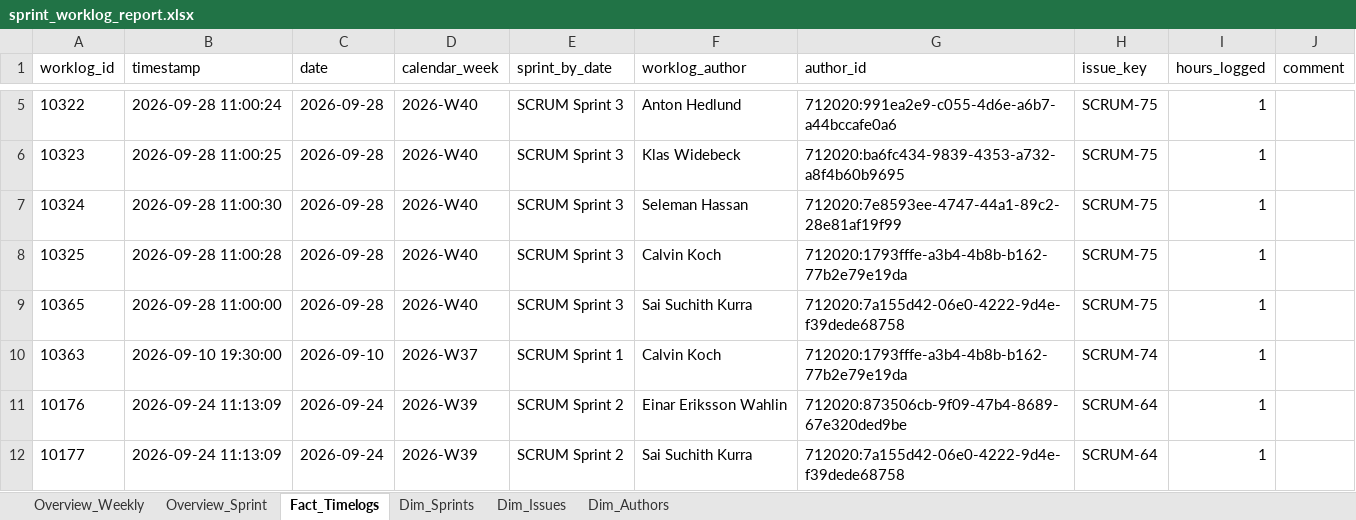
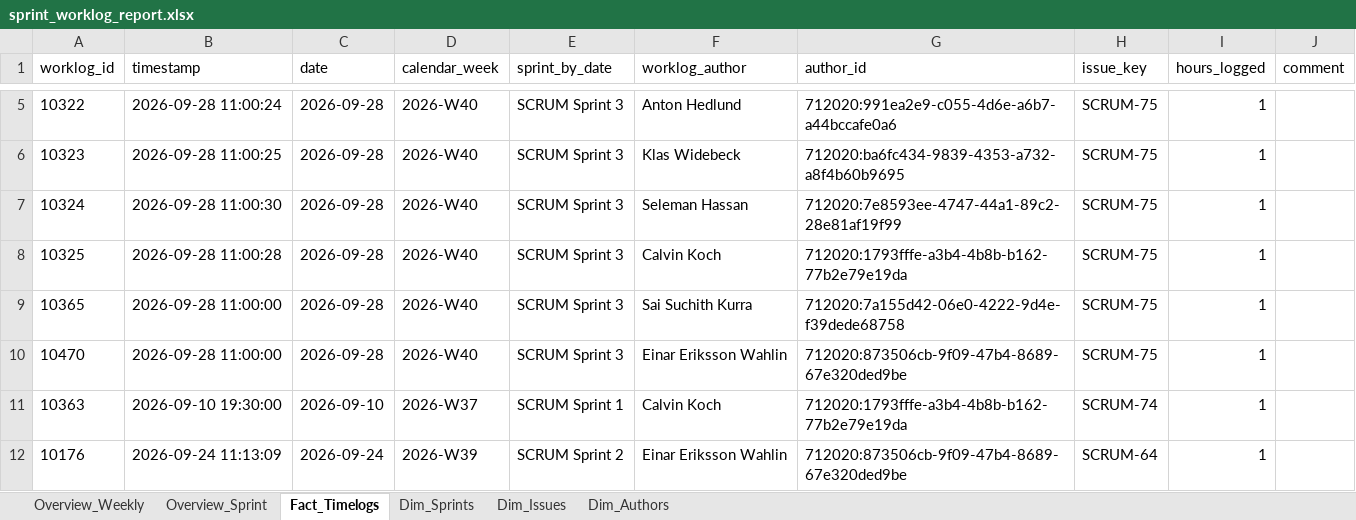
Before and after one commit to calvinkoch00/uppsala_worklog_report, an Excel workbook: sprint_worklog_report.xlsx, sheet Fact_Timelogs, drawn as a sheet; only a part is shown, gaps mark what is left out; the shorter side is filled out with more unchanged rows; values as stored, in another font and other column widths than the file's, no borders; the diff names each change by its address in the sheet, - before the commit and + after, or states it on an @@ line.

```diff
--- a/sprint_worklog_report.xlsx (sheet Fact_Timelogs)
+++ b/sprint_worklog_report.xlsx (sheet Fact_Timelogs)
+row 10: 10470 | 2026-09-28 11:00:00 | 2026-09-28 | 2026-W40 | SCRUM Sprint 3 | Einar Eriksson Wahlin | 712020:873506cb-9f09-47b4-8689-67e320ded9be | SCRUM-75 | 1
```
Also changed, not shown: sheet Dim_Issues, sheet Overview_Sprint, sheet Overview_Weekly, 4 other files.
